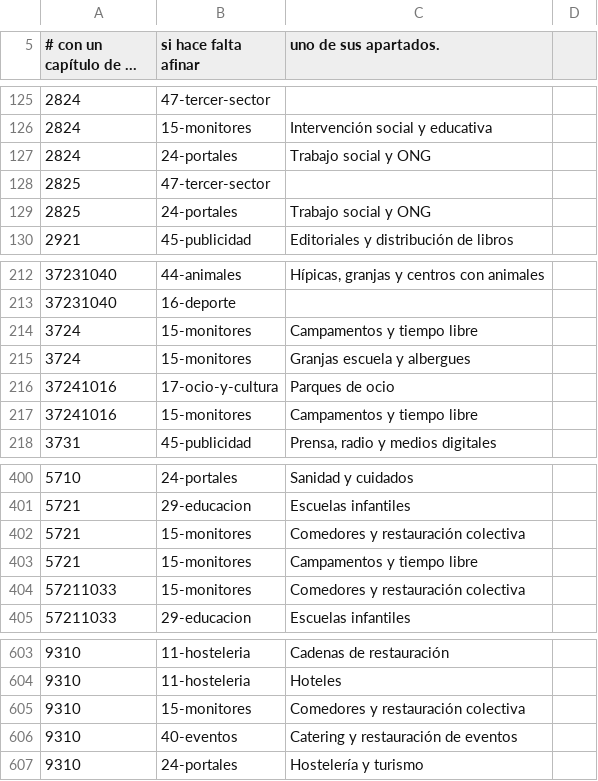
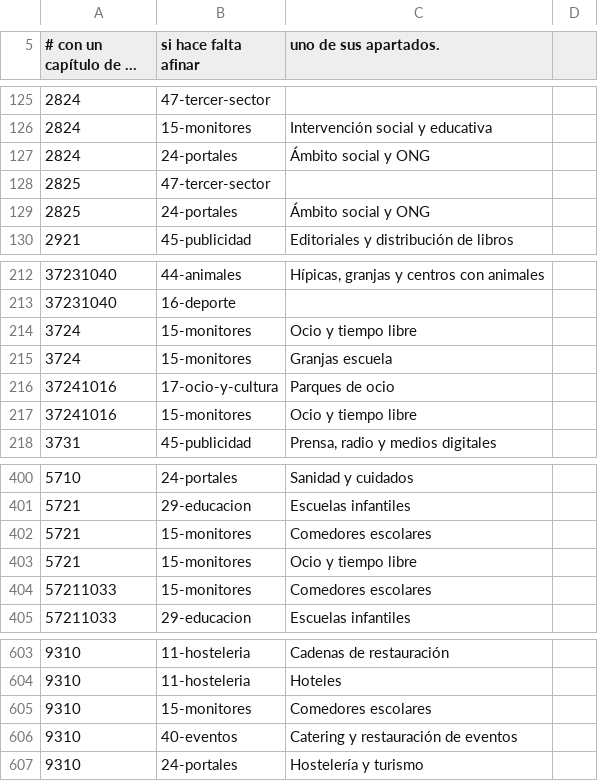
Before and after one commit to empleosant/ciudad-lineal-toolkit, a CSV file: comun/datos/ocupaciones_sectores.csv, drawn as a sheet; only a part is shown, gaps mark what is left out; long unchanged cells end in …; the diff covers the shown part only; the diff names each change by its address in the sheet, - before the commit and + after, or states it on an @@ line.

```diff
--- a/comun/datos/ocupaciones_sectores.csv
+++ b/comun/datos/ocupaciones_sectores.csv
-C127 (uno de sus apartados.): Trabajo social y ONG
+C127 (uno de sus apartados.): Ámbito social y ONG
-C129 (uno de sus apartados.): Trabajo social y ONG
+C129 (uno de sus apartados.): Ámbito social y ONG
-C214 (uno de sus apartados.): Campamentos y tiempo libre
+C214 (uno de sus apartados.): Ocio y tiempo libre
-C215 (uno de sus apartados.): Granjas escuela y albergues
+C215 (uno de sus apartados.): Granjas escuela
-C217 (uno de sus apartados.): Campamentos y tiempo libre
+C217 (uno de sus apartados.): Ocio y tiempo libre
-C402 (uno de sus apartados.): Comedores y restauración colectiva
+C402 (uno de sus apartados.): Comedores escolares
-C403 (uno de sus apartados.): Campamentos y tiempo libre
+C403 (uno de sus apartados.): Ocio y tiempo libre
-C404 (uno de sus apartados.): Comedores y restauración colectiva
+C404 (uno de sus apartados.): Comedores escolares
-C605 (uno de sus apartados.): Comedores y restauración colectiva
+C605 (uno de sus apartados.): Comedores escolares
```
Also changed, not shown: 10 edited cells elsewhere in this file, comun/datos/guia/capitulos.csv, comun/datos/guia/fichas.csv, 3 other files.
